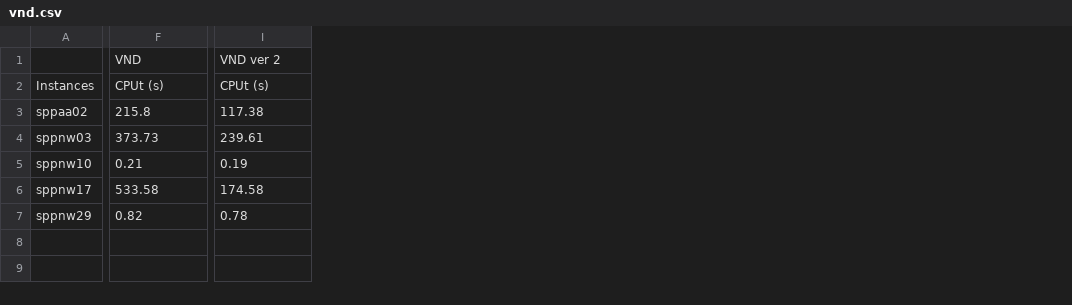
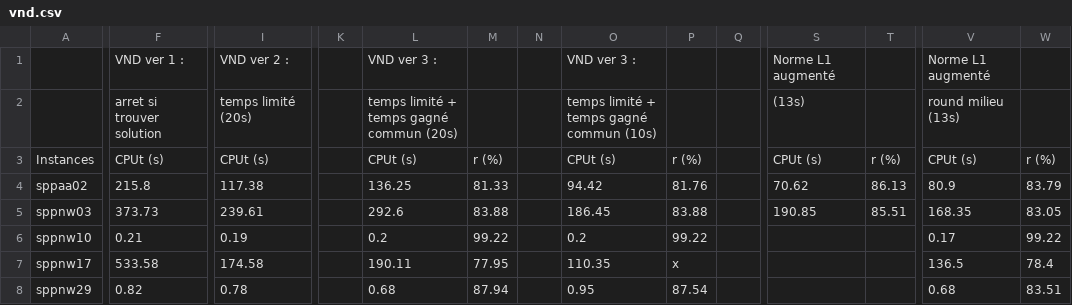
Before and after one commit to ducanh-le/GravityMachine, a CSV file: experiments/projection/vnd.csv, drawn as a sheet; only a part is shown, gaps mark what is left out; addresses are those after the commit; rows hold the shown columns only; the diff covers the shown part only; the diff names each change by its address in the sheet, - before the commit and + after, or states it on an @@ line.

```diff
--- a/experiments/projection/vnd.csv
+++ b/experiments/projection/vnd.csv
+column K, empty
+column L, row 1: VND ver 3 :; rows 3-8: CPUt (s) | 136.25 | 292.6 | 0.2 | 190.11 | 0.68
+column M, rows 3-8: r (%) | 81.33 | 83.88 | 99.22 | 77.95 | 87.94
+column N, empty
+column O, row 1: VND ver 3 :; rows 3-8: CPUt (s) | 94.42 | 186.45 | 0.2 | 110.35 | 0.95
+column P, rows 3-8: r (%) | 81.76 | 83.88 | 99.22 | x | 87.54
+column Q, empty
+column S, row 1: Norme L1 augmenté; rows 3-5: CPUt (s) | 70.62 | 190.85
+column T, rows 3-5: r (%) | 86.13 | 85.51
+column V, row 1: Norme L1 augmenté; rows 3-8: CPUt (s) | 80.9 | 168.35 | 0.17 | 136.5 | 0.68
+column W, rows 3-8: r (%) | 83.79 | 83.05 | 99.22 | 78.4 | 83.51
-F1: VND
+F1: VND ver 1 :
-I1: VND ver 2
+I1: VND ver 2 :
+row 2:  | arret si trouver solution | temps limité (20s) |  | temps limité + temps gagné commun (20s) |  |  | temps limité + temps gagné commun (10s) |  |  | (13s) |  | round milieu (13s)
```
Also changed, not shown: 2 added columns elsewhere in this file, 3 other files.
